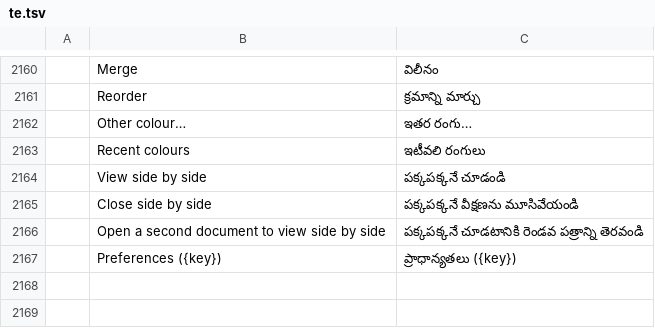
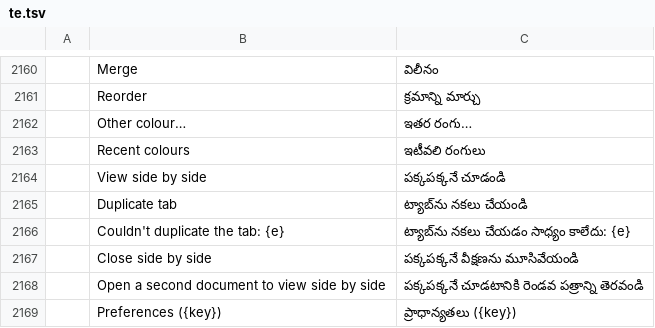
Before and after one commit to Vchandrapati/pdfcraft, a TSV file: crates/ui-egui/src/i18n/te.tsv, drawn as a sheet; only a part is shown, gaps mark what is left out; the diff names each change by its address in the sheet, - before the commit and + after, or states it on an @@ line.

```diff
--- a/crates/ui-egui/src/i18n/te.tsv
+++ b/crates/ui-egui/src/i18n/te.tsv
+row 2165:  | Duplicate tab | ట్యాబ్‌ను నకలు చేయండి
+row 2166:  | Couldn't duplicate the tab: {e} | ట్యాబ్‌ను నకలు చేయడం సాధ్యం కాలేదు: {e}
```
Also changed, not shown: crates/ui-egui/src/i18n/bg.tsv, crates/ui-egui/src/i18n/el.tsv, 27 other files.
